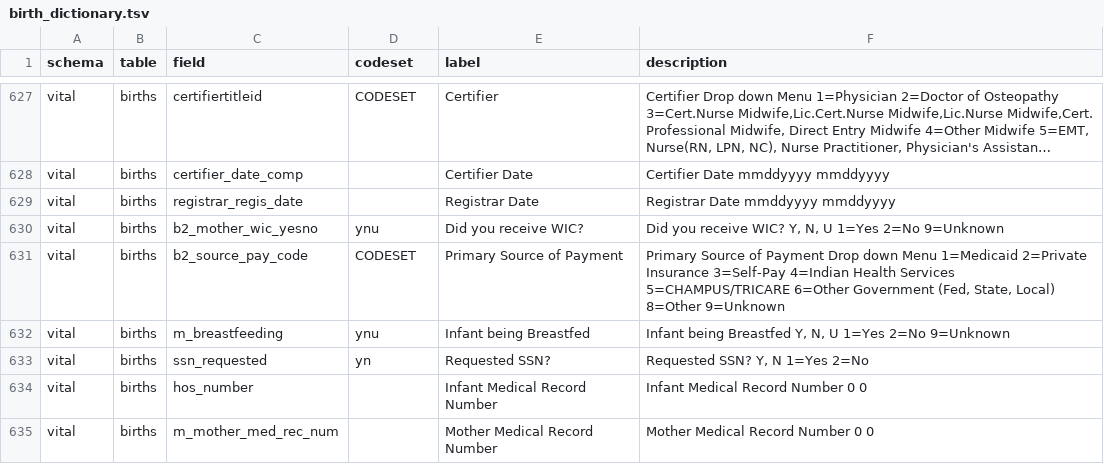
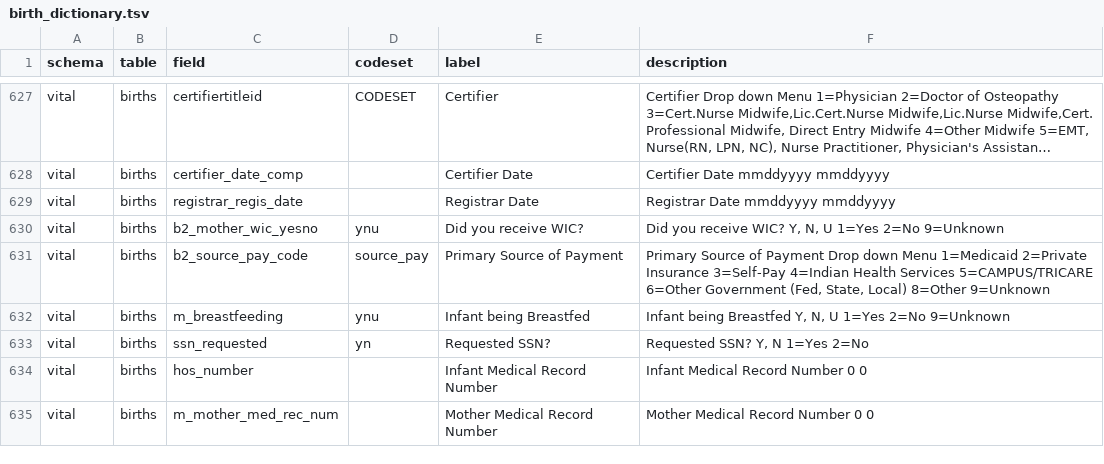
Before and after one commit to unreno/chirp, a TSV file: production/content/vital/birth_dictionary.tsv, drawn as a sheet; only a part is shown, gaps mark what is left out; long unchanged cells end in ….

Commit message:
Fine tuning new birth stuff.

```diff
--- a/production/content/vital/birth_dictionary.tsv
+++ b/production/content/vital/birth_dictionary.tsv
@@ -630,3 +630,3 @@ vital	births	registrar_regis_date		Registrar Date	Registrar Date mmddyyyy mmddyy
 vital	births	b2_mother_wic_yesno	ynu	Did you receive WIC?	Did you receive WIC? Y, N, U 1=Yes 2=No 9=Unknown
-vital	births	b2_source_pay_code	CODESET	Primary Source of Payment	Primary Source of Payment Drop down Menu 1=Medicaid 2=Private Insurance 3=Self-Pay 4=Indian Health Services 5=CHAMPUS/TRICARE 6=Other Government (Fed, State, Local) 8=Other 9=Unknown
+vital	births	b2_source_pay_code	source_pay	Primary Source of Payment	Primary Source of Payment Drop down Menu 1=Medicaid 2=Private Insurance 3=Self-Pay 4=Indian Health Services 5=CAMPUS/TRICARE 6=Other Government (Fed, State, Local) 8=Other 9=Unknown
 vital	births	m_breastfeeding	ynu	Infant being Breastfed	Infant being Breastfed Y, N, U 1=Yes 2=No 9=Unknown
```
